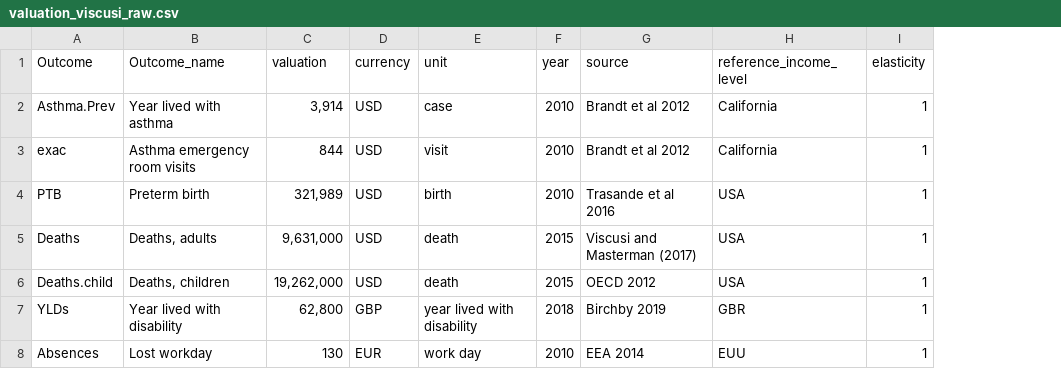
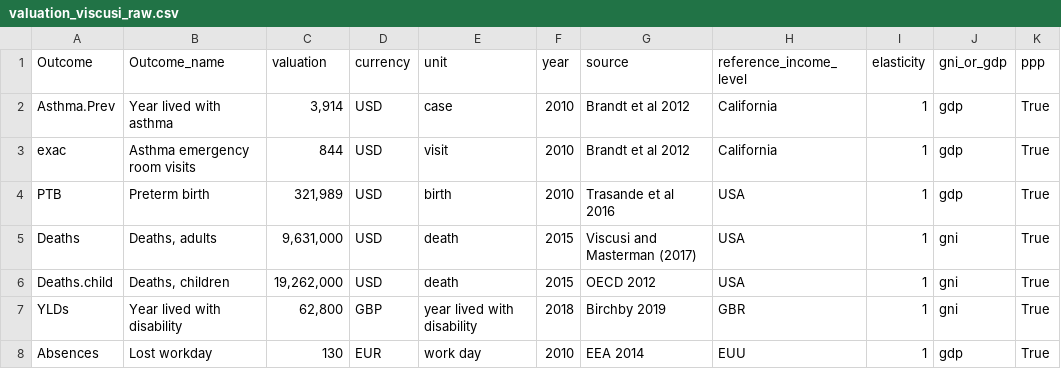
Before and after one commit to energyandcleanair/creahia, a CSV file: inst/extdata/valuation_viscusi_raw.csv, drawn as a sheet; the diff names each change by its address in the sheet, - before the commit and + after, or states it on an @@ line.

```diff
--- a/inst/extdata/valuation_viscusi_raw.csv
+++ b/inst/extdata/valuation_viscusi_raw.csv
+column J (gni_or_gdp), rows 2-8: gdp | gdp | gdp | gni | gni | gni | gdp
+column K (ppp), rows 2-8: all True
```
Also changed, not shown: inst/extdata/valuation_viscusi.csv, 5 other files.
